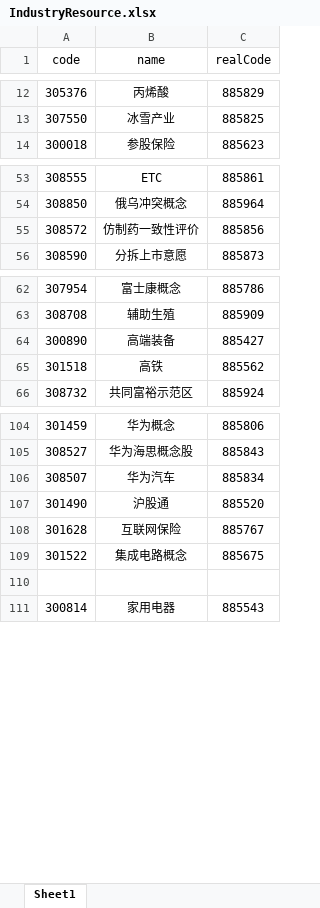
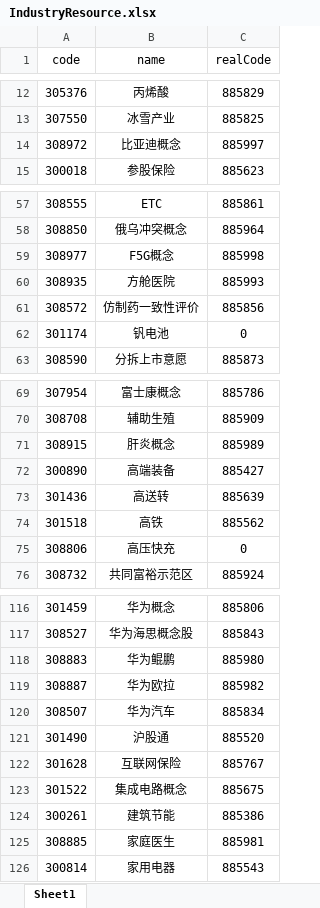
Before and after one commit to jaysunxiao/richguy, an Excel workbook: src/main/resources/excel/IndustryResource.xlsx, sheet Sheet1, drawn as a sheet; only a part is shown, gaps mark what is left out; values as stored, in another font and other column widths than the file's, no borders; addresses are those after the commit; the diff covers the shown part only; the diff names each change by its address in the sheet, - before the commit and + after, or states it on an @@ line.

```diff
--- a/src/main/resources/excel/IndustryResource.xlsx (sheet Sheet1)
+++ b/src/main/resources/excel/IndustryResource.xlsx (sheet Sheet1)
+row 14: 308972 | 比亚迪概念 | 885997
+row 59: 308977 | F5G概念 | 885998
+row 60: 308935 | 方舱医院 | 885993
+row 62: 301174 | 钒电池 | 0
+row 71: 308915 | 肝炎概念 | 885989
+row 73: 301436 | 高送转 | 885639
+row 75: 308806 | 高压快充 | 0
+row 118: 308883 | 华为鲲鹏 | 885980
+row 119: 308887 | 华为欧拉 | 885982
-row 124: (empty)
+row 124: 300261 | 建筑节能 | 885386
+row 125: 308885 | 家庭医生 | 885981
```
Also changed, not shown: 18 added rows, 2 removed rows, 2 edited cells and cell formats elsewhere in this sheet, 8 other files.
